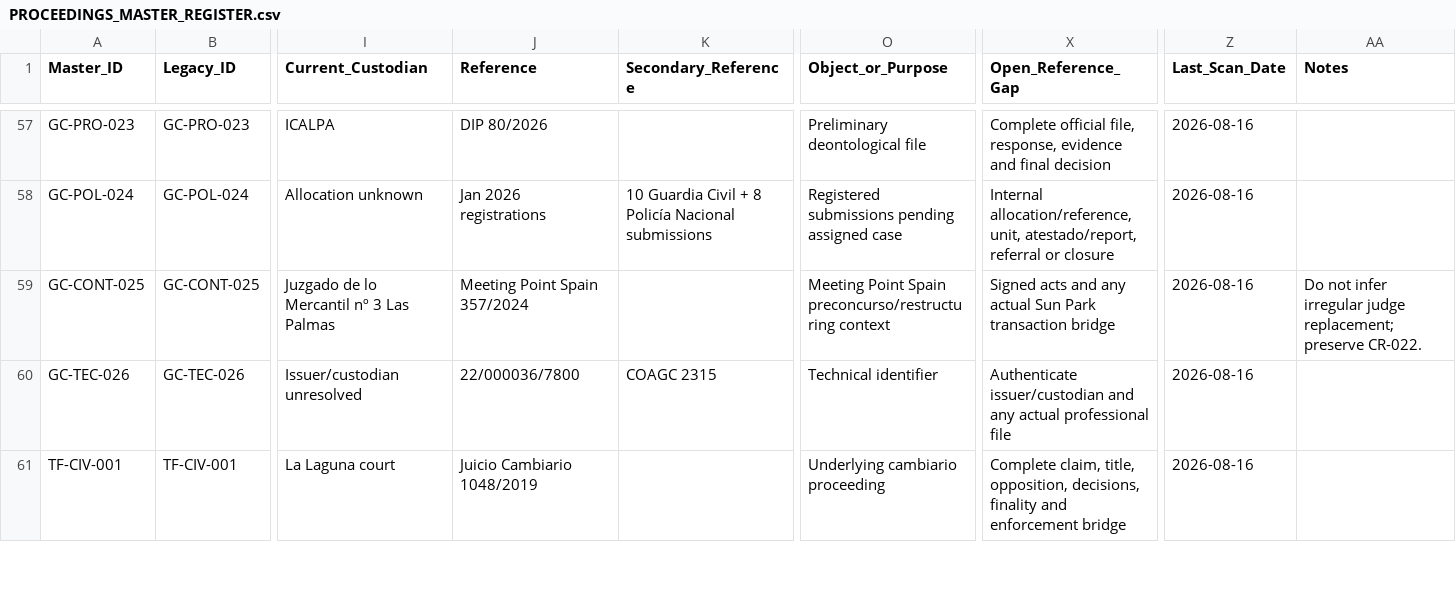
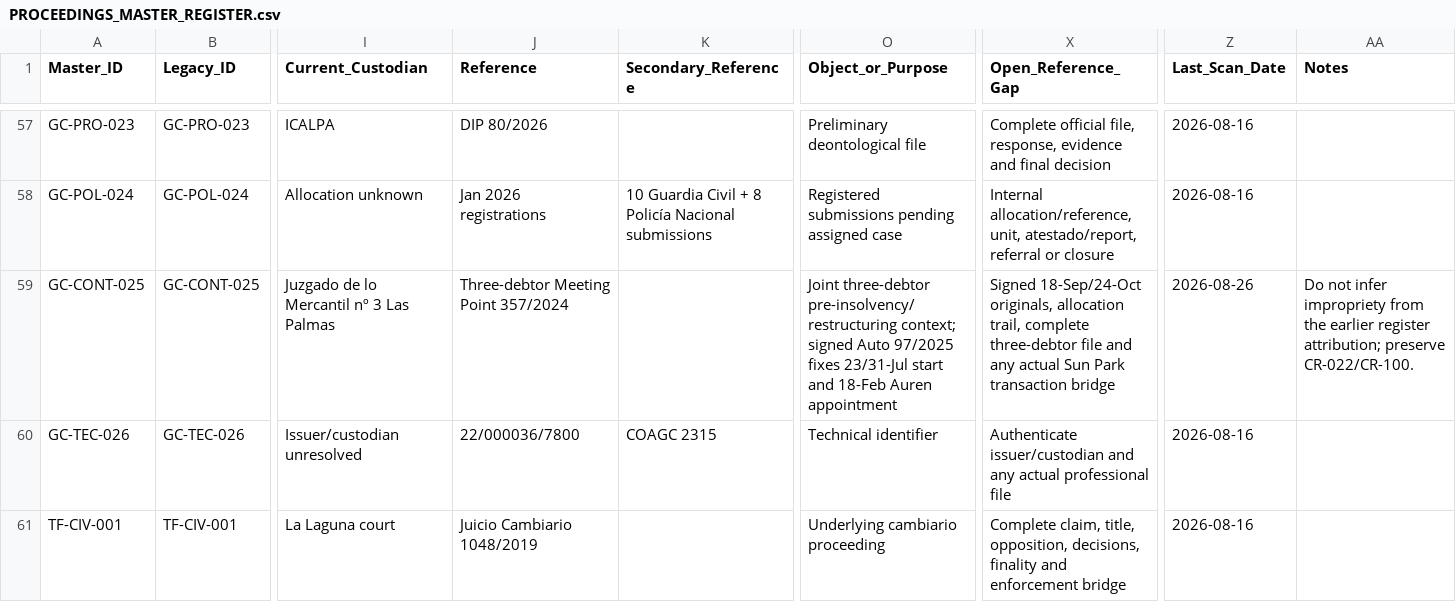
Before and after one commit to sbu001monterecco/por-derecho, a CSV file: archive/PROCEEDINGS_MASTER_REGISTER.csv, drawn as a sheet; only a part is shown, gaps mark what is left out; the diff names each change by its address in the sheet, - before the commit and + after, or states it on an @@ line.

Commit message:
Reconcile FTI preservation sources and live checks

```diff
--- a/archive/PROCEEDINGS_MASTER_REGISTER.csv
+++ b/archive/PROCEEDINGS_MASTER_REGISTER.csv
-J59 (Reference): Meeting Point Spain 357/2024
+J59 (Reference): Three-debtor Meeting Point 357/2024
-O59 (Object_or_Purpose): Meeting Point Spain preconcurso/restructuring context
+O59 (Object_or_Purpose): Joint three-debtor pre-insolvency/restructuring context; signed Auto 97/2025 fixes 23/31-Jul start and 18-Feb Auren appointment
-X59 (Open_Reference_Gap): Signed acts and any…
+X59 (Open_Reference_Gap): Signed 18-Sep/24-Oct originals, allocation trail, complete three-debtor file and any…
-Z59 (Last_Scan_Date): 2026-08-16
+Z59 (Last_Scan_Date): 2026-08-26
-AA59 (Notes): …not infer irregular judge replacement; preserve CR-022.
+AA59 (Notes): …not infer impropriety from the earlier register attribution; preserve CR-022/CR-100.
```
Also changed, not shown: archive/judicial-intelligence/courts.csv, archive/judicial-intelligence/ingestion_queue.csv, 26 other files.
